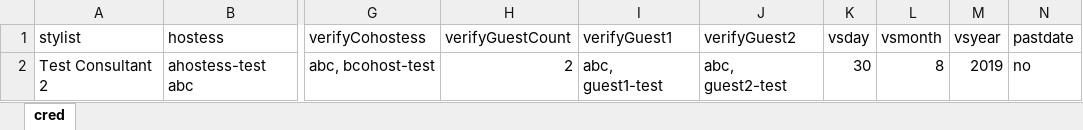
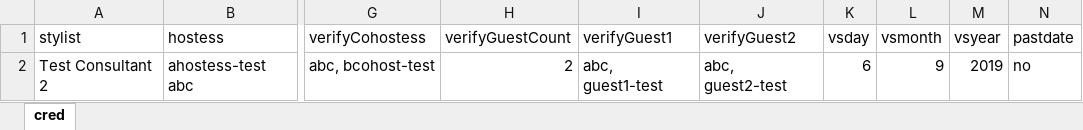
Before and after one commit to vishallamba25/cabi, an Excel workbook: KatalonProjects/virtualShowData.xlsx, sheet cred, drawn as a sheet; only a part is shown, gaps mark what is left out; values as stored, in another font and other column widths than the file's, no borders; the diff names each change by its address in the sheet, - before the commit and + after, or states it on an @@ line.

```diff
--- a/KatalonProjects/virtualShowData.xlsx (sheet cred)
+++ b/KatalonProjects/virtualShowData.xlsx (sheet cred)
-K2 (vsday): 30
+K2 (vsday): 6
-L2 (vsmonth): 8
+L2 (vsmonth): 9
```
Also changed, not shown: KatalonProjects/envtData.xlsx, 27 other files.
